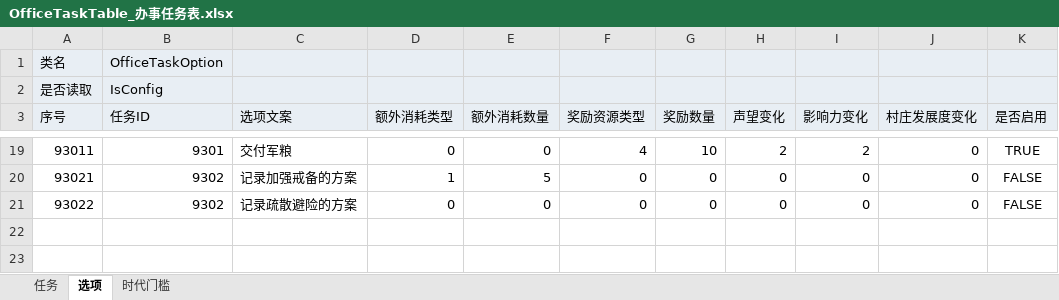
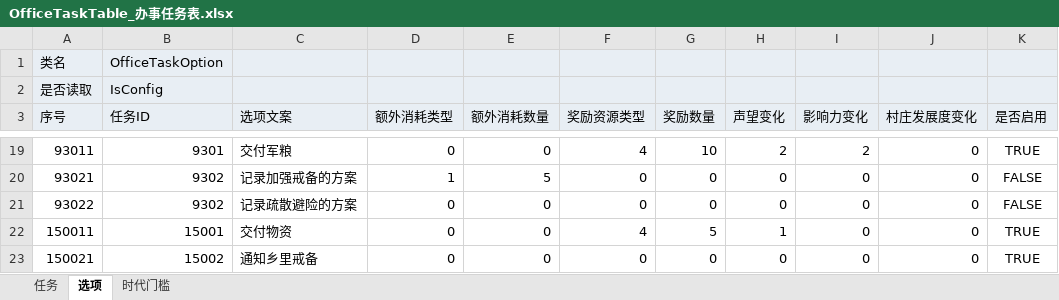
Before and after one commit to Ryan1566/Chaos_excel, an Excel workbook: OfficeTaskTable_办事任务表.xlsx, sheet 选项, drawn as a sheet; only a part is shown, gaps mark what is left out; values as stored, in another font and other column widths than the file's, no borders; the diff names each change by its address in the sheet, - before the commit and + after, or states it on an @@ line.

```diff
--- a/OfficeTaskTable_办事任务表.xlsx (sheet 选项)
+++ b/OfficeTaskTable_办事任务表.xlsx (sheet 选项)
+row 22: 150011 | 15001 | 交付物资 | 0 | 0 | 4 | 5 | 1 | 0 | 0 | TRUE
+row 23: 150021 | 15002 | 通知乡里戒备 | 0 | 0 | 0 | 0 | 0 | 0 | 0 | TRUE
```
Also changed, not shown: sheet 任务, ItemTable_物品表.xlsx, WorldMapTable_世界观地图表.xlsx, 7 other files.
